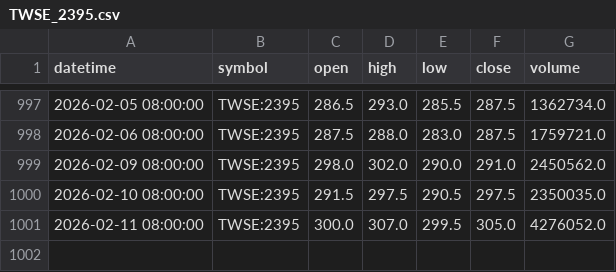
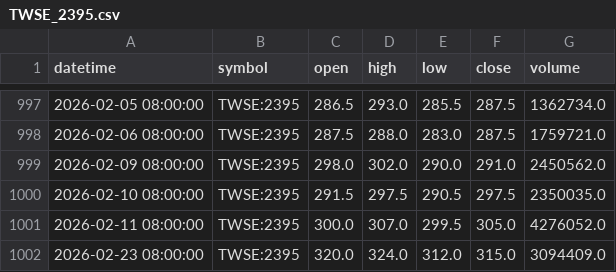
Before and after one commit to phonlapatS/daily-stock-suggest, a CSV file: data/cache/TWSE_2395.csv, drawn as a sheet; only a part is shown, gaps mark what is left out.

```diff
--- a/data/cache/TWSE_2395.csv
+++ b/data/cache/TWSE_2395.csv
@@ -1001 +1001,2 @@ datetime,symbol,open,high,low,close,volume
 2026-02-11 08:00:00,TWSE:2395,300.0,307.0,299.5,305.0,4276052.0
+2026-02-23 08:00:00,TWSE:2395,320.0,324.0,312.0,315.0,3094409.0
```
Also changed, not shown: 4 other files.
